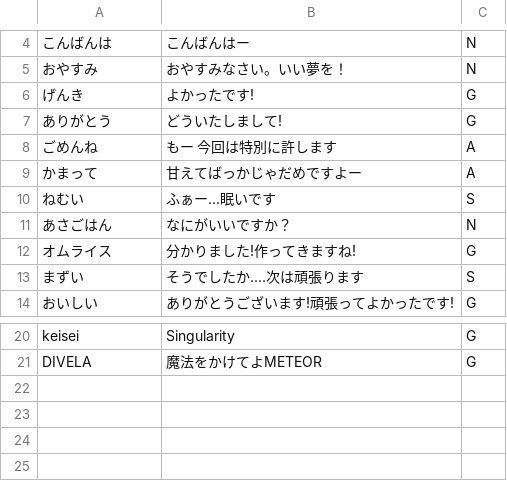
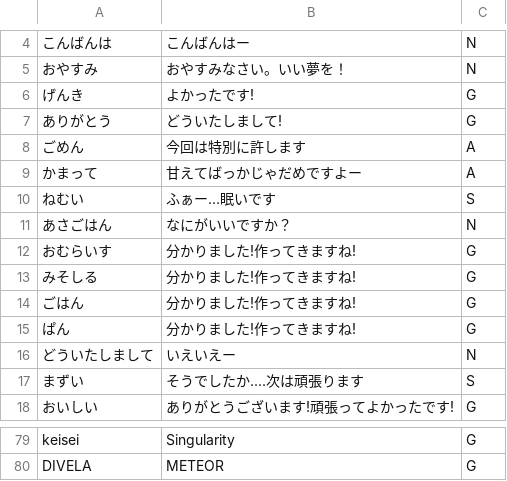
Before and after one commit to aqua-ix/YoubiMiku, a CSV file: app/src/main/assets/talks.csv, drawn as a sheet; only a part is shown, gaps mark what is left out; the diff covers the shown part only.

```diff
--- a/app/src/main/assets/talks.csv
+++ b/app/src/main/assets/talks.csv
@@ -7,3 +7,3 @@
 ありがとう,どういたしまして!,G
-ごめんね,もー 今回は特別に許します,A
+ごめん,今回は特別に許します,A
 かまって,甘えてばっかじゃだめですよー,A
@@ -11,3 +11,7 @@
 あさごはん,なにがいいですか？,N
-オムライス,分かりました!作ってきますね!,G
+おむらいす,分かりました!作ってきますね!,G
+みそしる,分かりました!作ってきますね!,G
+ごはん,分かりました!作ってきますね!,G
+ぱん,分かりました!作ってきますね!,G
+どういたしまして,いえいえー,N
 まずい,そうでしたか....次は頑張ります,S
@@ -20,2 +79,2 @@
 keisei,Singularity,G
-DIVELA,魔法をかけてよMETEOR,G
+DIVELA,METEOR,G
```
Also changed, not shown: 57 added rows and 2 removed rows elsewhere in this file.
